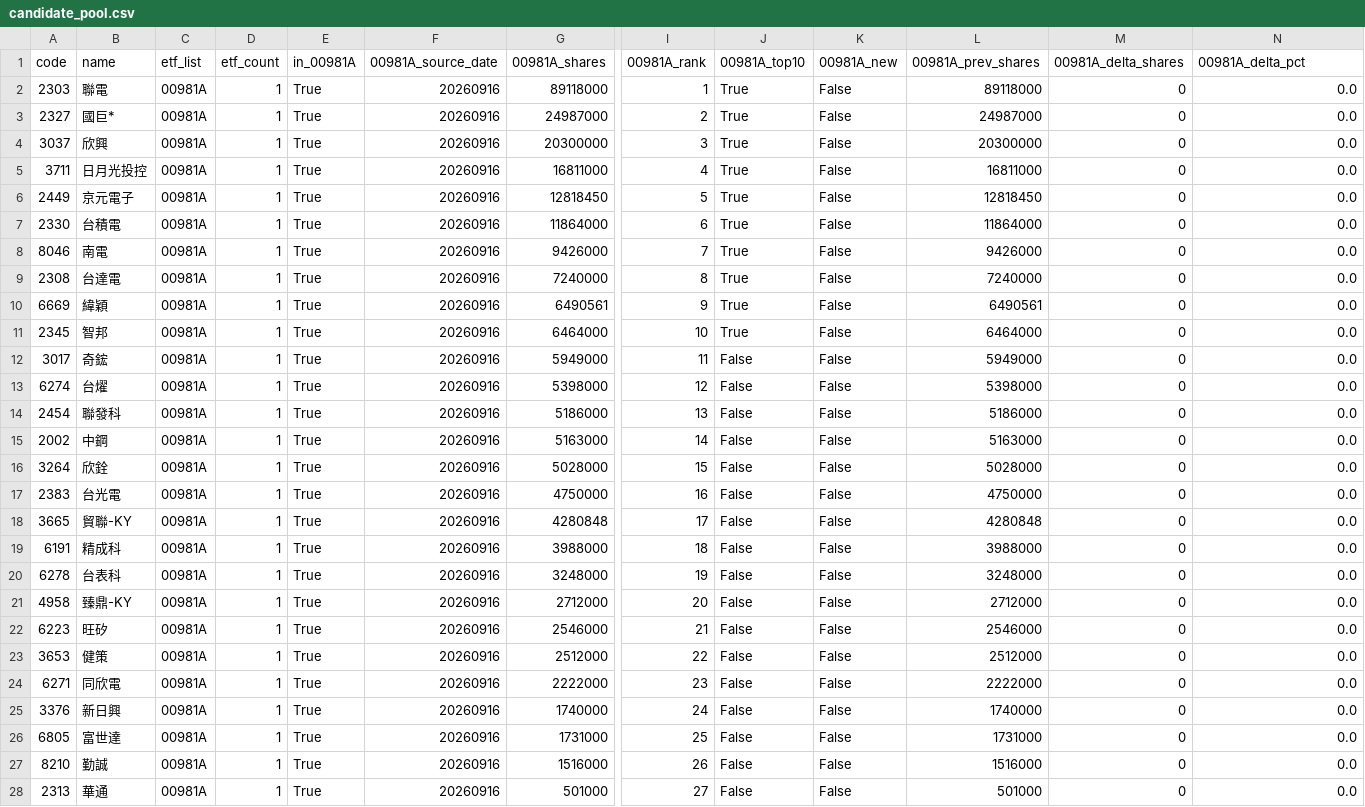
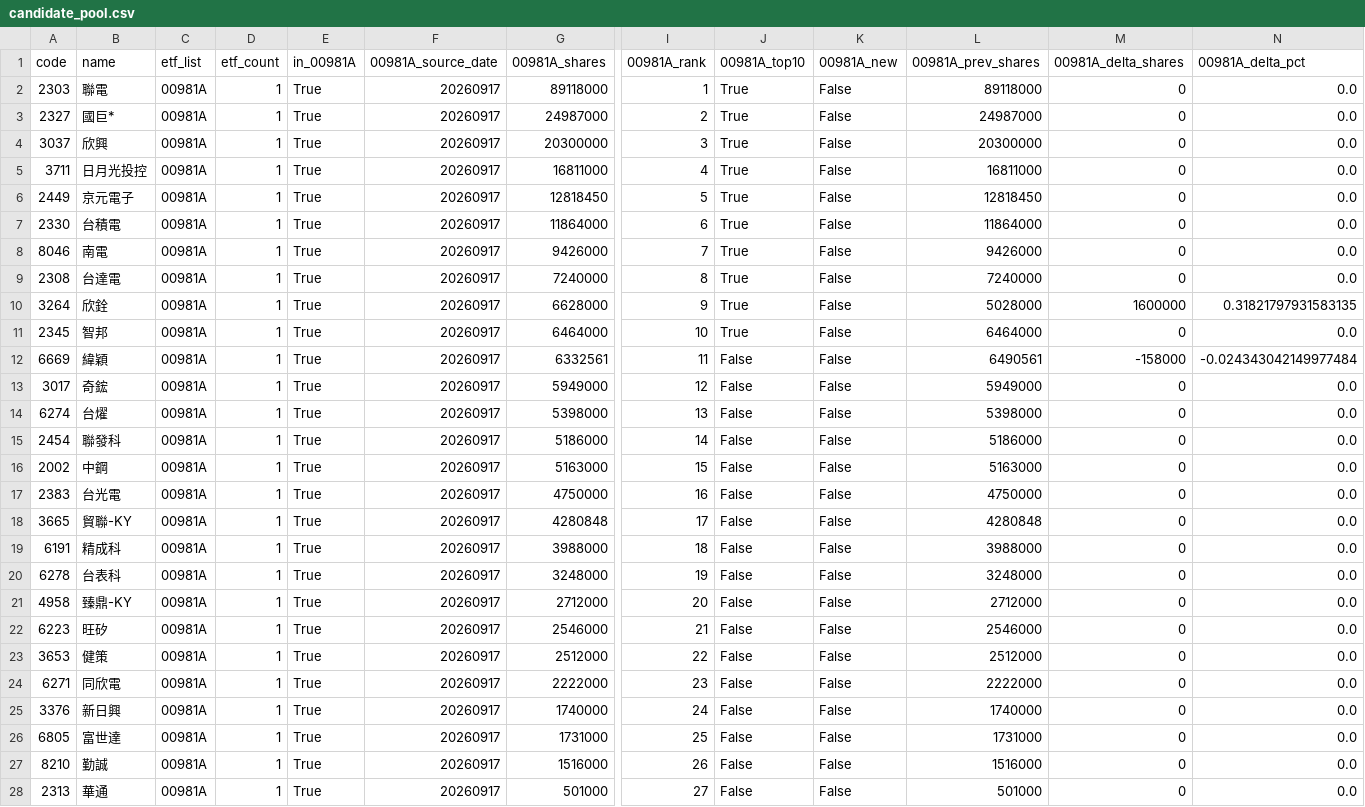
Before and after one commit to 4ru1013/taiwan-stock-screen, a CSV file: output/candidate_pool.csv, drawn as a sheet; only a part is shown, gaps mark what is left out; removed rows and columns are numbered as before the commit, all else as after; rows hold the shown columns only; the diff covers the shown part only; the diff names each change by its address in the sheet, - before the commit and + after, or states it on an @@ line.

```diff
--- a/output/candidate_pool.csv
+++ b/output/candidate_pool.csv
-F2:F9 (00981A_source_date): 20260916
+F2:F9 (00981A_source_date): 20260917
-row 10: 6669 | 緯穎 | 00981A | 1 | True | 20260916 | 6490561 | 9 | True | False | 6490561 | 0 | 0.0
+row 10: 3264 | 欣銓 | 00981A | 1 | True | 20260917 | 6628000 | 9 | True | False | 5028000 | 1600000 | 0.31821797931583135
-F11 (00981A_source_date): 20260916
+F11 (00981A_source_date): 20260917
+row 12: 6669 | 緯穎 | 00981A | 1 | True | 20260917 | 6332561 | 11 | False | False | 6490561 | -158000 | -0.024343042149977484
-F13:F16 (00981A_source_date): 20260916
+F13:F16 (00981A_source_date): 20260917
-I13 (00981A_rank): 11
+I13 (00981A_rank): 12
-I14 (00981A_rank): 12
+I14 (00981A_rank): 13
-I15 (00981A_rank): 13
+I15 (00981A_rank): 14
-I16 (00981A_rank): 14
+I16 (00981A_rank): 15
-row 16: 3264 | 欣銓 | 00981A | 1 | True | 20260916 | 5028000 | 15 | False | False | 5028000 | 0 | 0.0
-F17:F28 (00981A_source_date): 20260916
+F17:F28 (00981A_source_date): 20260917
```
Also changed, not shown: 23 edited cells elsewhere in this file, data/raw/etf_holdings_latest.csv, data/raw/prices_latest.csv, 4 other files.
